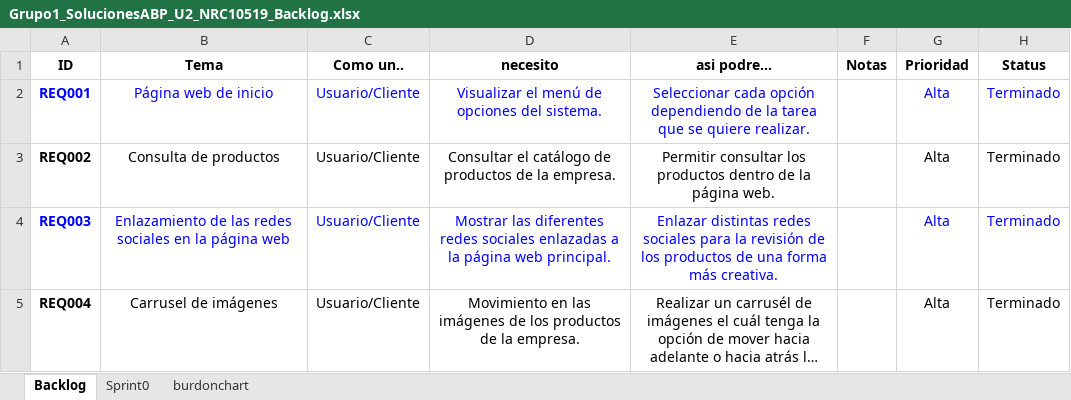
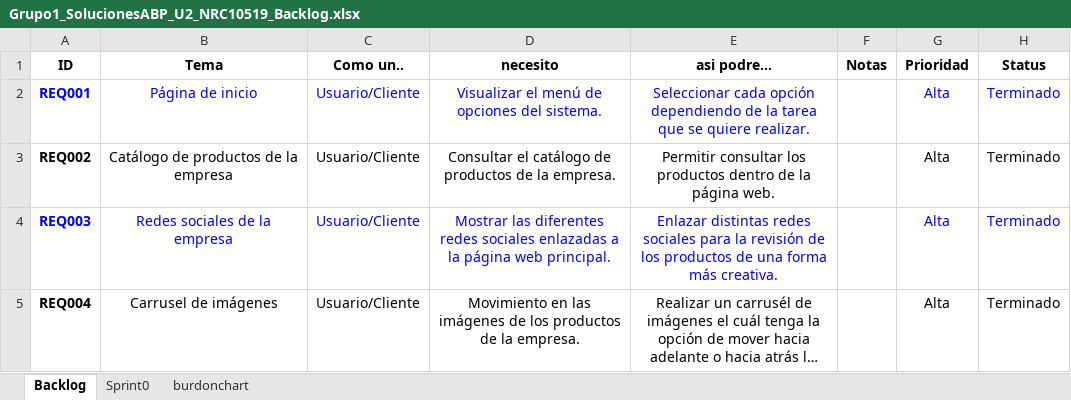
Before and after one commit to JeffersonAguilarr/10519_G1_INGSWI, an Excel workbook: Proyecto_Final_G1/DOCUMENTACION/1. ELICITACION/1.6 Backlog/Grupo1_SolucionesABP_U2_NRC10519_Backlog.xlsx, sheet Backlog, drawn as a sheet; long unchanged cells end in …; values as stored, in another font and other column widths than the file's, no borders; the diff names each change by its address in the sheet, - before the commit and + after, or states it on an @@ line.

```diff
--- a/Proyecto_Final_G1/DOCUMENTACION/1. ELICITACION/1.6 Backlog/Grupo1_SolucionesABP_U2_NRC10519_Backlog.xlsx (sheet Backlog)
+++ b/Proyecto_Final_G1/DOCUMENTACION/1. ELICITACION/1.6 Backlog/Grupo1_SolucionesABP_U2_NRC10519_Backlog.xlsx (sheet Backlog)
-B2 (Tema): Página web de inicio
+B2 (Tema): Página de inicio
-B3 (Tema): Consulta de productos
+B3 (Tema): Catálogo de productos de la empresa
-B4 (Tema): Enlazamiento de las redes sociales en la página web
+B4 (Tema): Redes sociales de la empresa
```
Also changed, not shown: sheet burdonchart, sheet Sprint0, formulas that keep their value, charts or pictures, Proyecto_Final_G1/DOCUMENTACION/1. ELICITACION/1.3 HISTORIAS DE USUARIO/U2T1-U2T2-U2T3.G1_SWI_NRC10519_HU_V2.xlsx, 3 other files.
